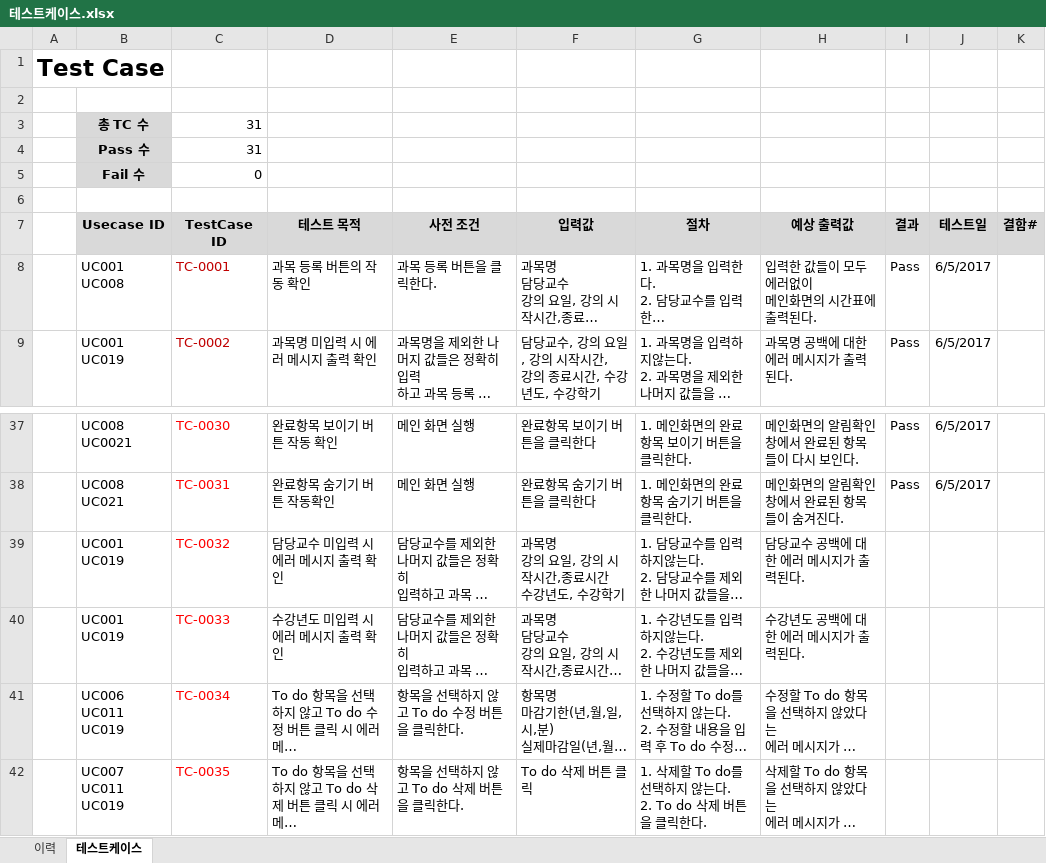
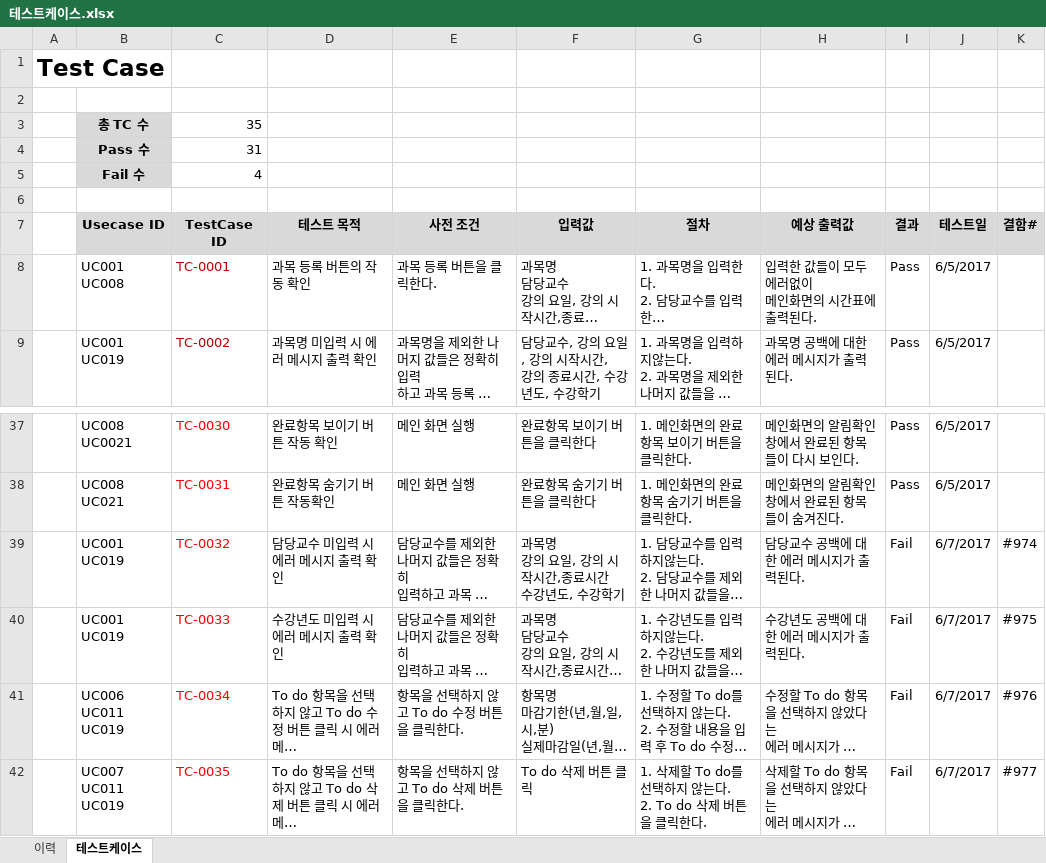
Before and after one commit to SE-admin/SE2017_4_tuna, an Excel workbook: doc/4_ 테스트케이스 및 테스트결과보고서/테스트케이스.xlsx, sheet 테스트케이스, drawn as a sheet; only a part is shown, gaps mark what is left out; long unchanged cells end in …; values as stored, in another font and other column widths than the file's, no borders; the diff names each change by its address in the sheet, - before the commit and + after, or states it on an @@ line.

Commit message:
테스트케이스.xlsx TC-0032~TC-0035 테스트 결과 작성

```diff
--- a/doc/4_ 테스트케이스 및 테스트결과보고서/테스트케이스.xlsx (sheet 테스트케이스)
+++ b/doc/4_ 테스트케이스 및 테스트결과보고서/테스트케이스.xlsx (sheet 테스트케이스)
-C3 (TestCase ID): 31
+C3 (TestCase ID): 35
-C5 (TestCase ID): 0
+C5 (TestCase ID): 4
-I39:I42 (결과): (empty)
+I39:I42 (결과): Fail
-J39:J42 (테스트일): (empty)
+J39:J42 (테스트일): 6/7/2017
-K39 (결함#): (empty)
+K39 (결함#): #974
-K40 (결함#): (empty)
+K40 (결함#): #975
-K41 (결함#): (empty)
+K41 (결함#): #976
-K42 (결함#): (empty)
+K42 (결함#): #977
```
Also changed, not shown: sheet 이력.
